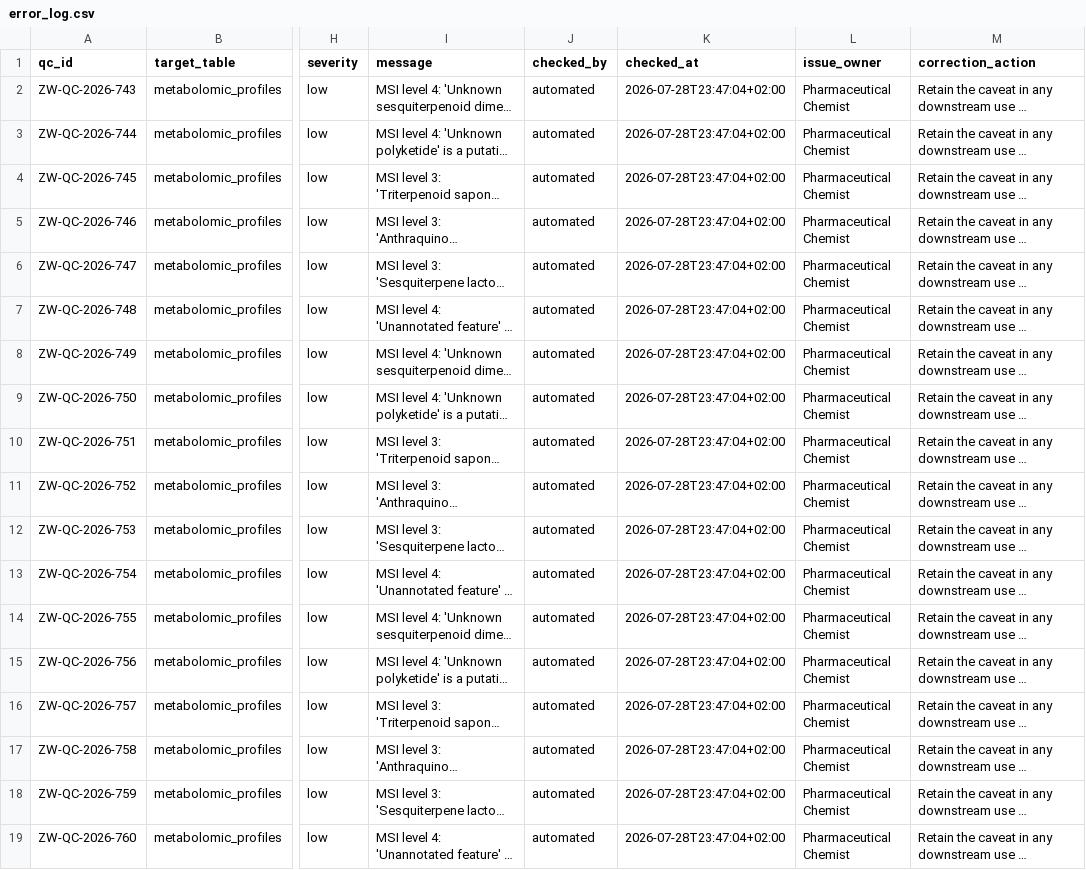
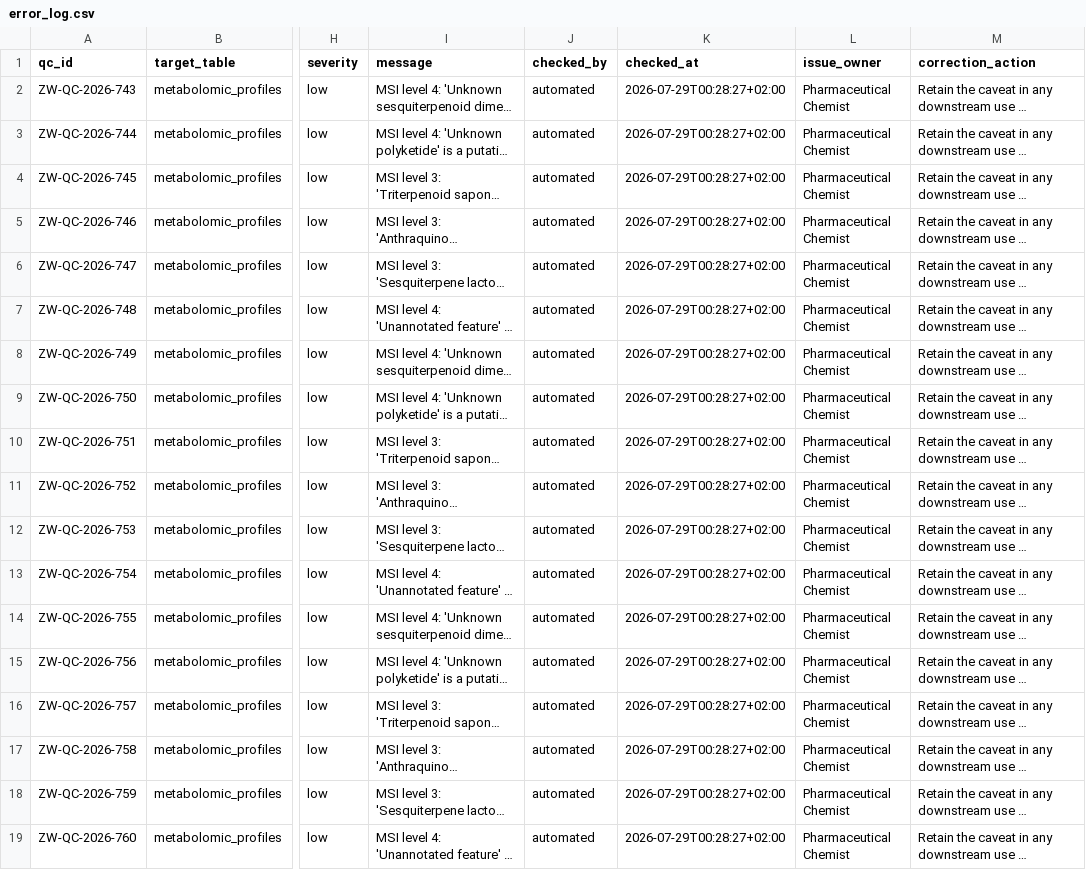
Before and after one commit to winstonjthinker/MitiAI_Dataset, a CSV file: mitiai_zw_biobank_v1.0_ai4i_data/validation/error_log.csv, drawn as a sheet; only a part is shown, gaps mark what is left out; long unchanged cells end in …; the diff names each change by its address in the sheet, - before the commit and + after, or states it on an @@ line.

```diff
--- a/mitiai_zw_biobank_v1.0_ai4i_data/validation/error_log.csv
+++ b/mitiai_zw_biobank_v1.0_ai4i_data/validation/error_log.csv
-K2:K19 (checked_at): 2026-07-28T23:47:04+02:00
+K2:K19 (checked_at): 2026-07-29T00:28:27+02:00
```
Also changed, not shown: mitiai_zw_biobank_v1.0_ai4i_data/manifest.csv, mitiai_zw_biobank_v1.0_ai4i_data/processed/qc_log_v1.csv, 8 other files.
